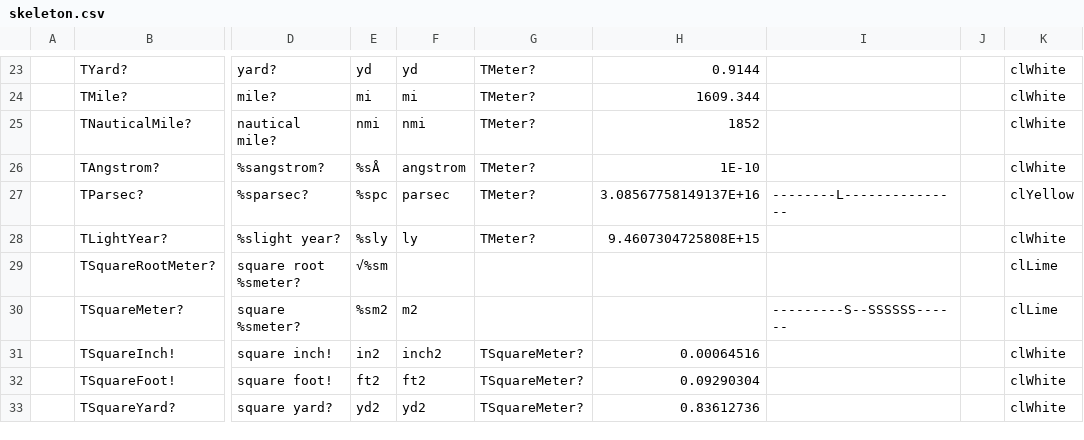
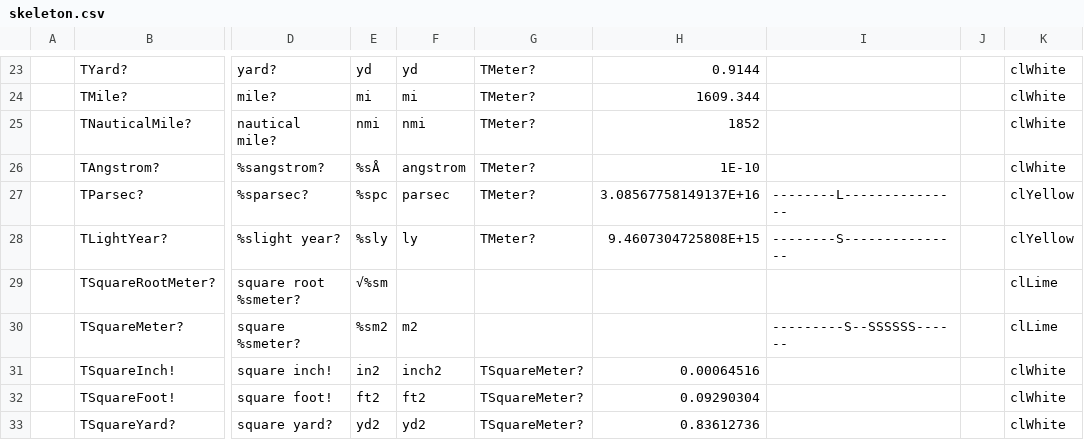
Before and after one commit to melchiorrecaruso/adimRT, a CSV file: skeleton.csv, drawn as a sheet; only a part is shown, gaps mark what is left out; the diff names each change by its address in the sheet, - before the commit and + after, or states it on an @@ line.

Commit message:
Update skeleton.csv

```diff
--- a/skeleton.csv
+++ b/skeleton.csv
-I28: (empty)
+I28: --------S---------------
-K28: clWhite
+K28: clYellow
```
